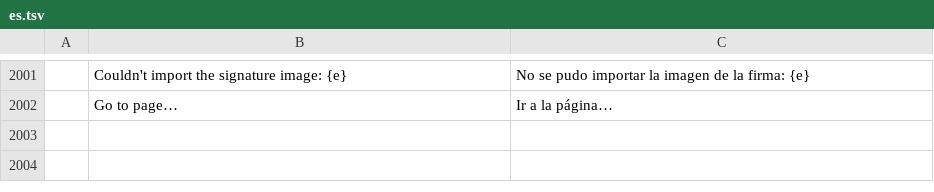
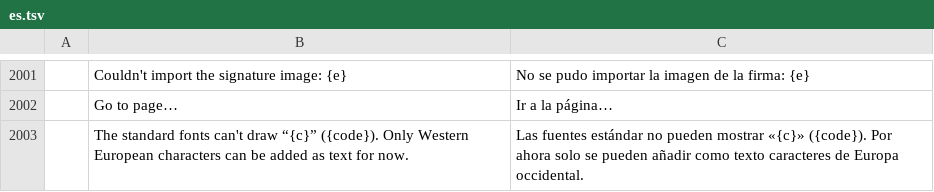
Before and after one commit to AutoHenry/printcraft, a TSV file: crates/ui-egui/src/i18n/es.tsv, drawn as a sheet; only a part is shown, gaps mark what is left out; the diff names each change by its address in the sheet, - before the commit and + after, or states it on an @@ line.

```diff
--- a/crates/ui-egui/src/i18n/es.tsv
+++ b/crates/ui-egui/src/i18n/es.tsv
+row 2003:  | The standard fonts can't draw “{c}” ({code}). Only Western European characters can be added as text for now. | Las fuentes estándar no pueden mostrar «{c}» ({code}). Por ahora solo se pueden añadir como texto caracteres de Europa occidental.
```
Also changed, not shown: crates/ui-egui/src/i18n/bg.tsv, crates/ui-egui/src/i18n/de.tsv, 16 other files.
